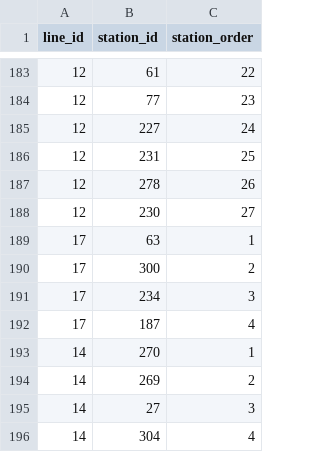
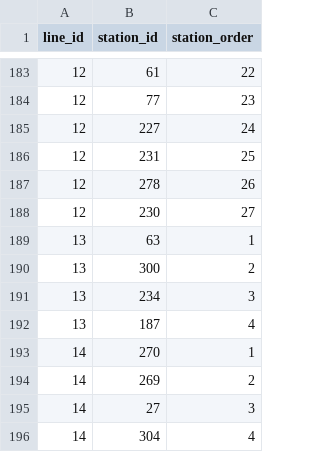
Before and after one commit to Mr-Jeffery/DatabaseProjects, a CSV file: project2/data/line_details.csv, drawn as a sheet; only a part is shown, gaps mark what is left out.

```diff
--- a/project2/data/line_details.csv
+++ b/project2/data/line_details.csv
@@ -188,6 +188,6 @@ line_id,station_id,station_order
 12,230,27
-17,63,1
-17,300,2
-17,234,3
-17,187,4
+13,63,1
+13,300,2
+13,234,3
+13,187,4
 14,270,1
```
Also changed, not shown: project2/data/lines.csv, 4 other files.
